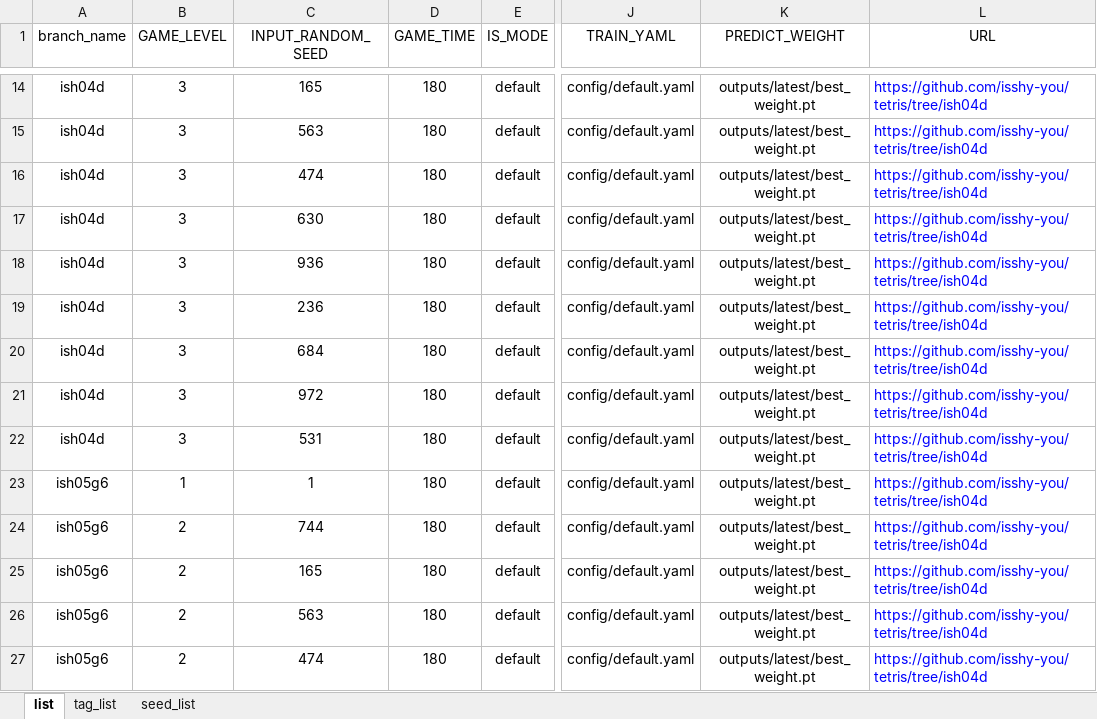
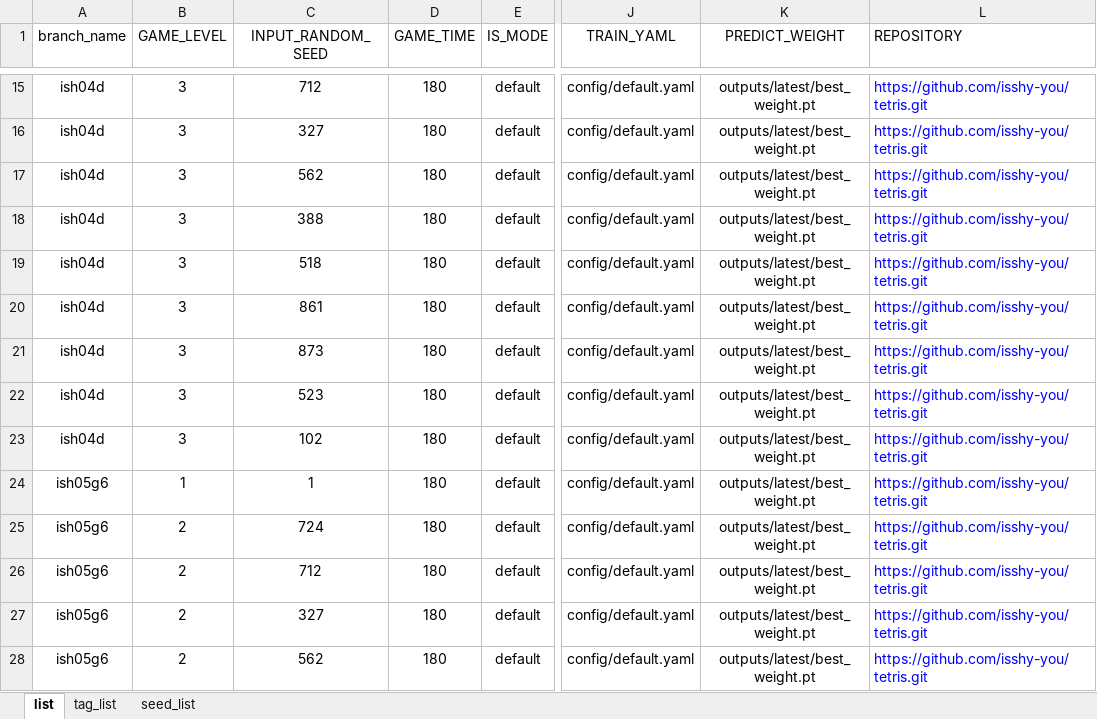
Before and after one commit to isshy-you/tetris, an Excel workbook: evaluation/loop_exec_option.xlsx, sheet list, drawn as a sheet; only a part is shown, gaps mark what is left out; values as stored, in another font and other column widths than the file's, no borders; addresses are those after the commit; the diff covers the shown part only; the diff names each change by its address in the sheet, - before the commit and + after, or states it on an @@ line.

```diff
--- a/evaluation/loop_exec_option.xlsx (sheet list)
+++ b/evaluation/loop_exec_option.xlsx (sheet list)
-L1: URL
+L1: REPOSITORY
-L1 alignment: center
+L1 alignment: left
-C15 (INPUT_RANDOM_SEED): 165
+C15 (INPUT_RANDOM_SEED): 712
-L15:L28 (REPOSITORY): https://github.com/isshy-you/tetris/tree/ish04d
+L15:L28 (REPOSITORY): https://github.com/isshy-you/tetris.git
-C16 (INPUT_RANDOM_SEED): 563
+C16 (INPUT_RANDOM_SEED): 327
-C17 (INPUT_RANDOM_SEED): 474
+C17 (INPUT_RANDOM_SEED): 562
-C18 (INPUT_RANDOM_SEED): 630
+C18 (INPUT_RANDOM_SEED): 388
-C19 (INPUT_RANDOM_SEED): 936
+C19 (INPUT_RANDOM_SEED): 518
-C20 (INPUT_RANDOM_SEED): 236
+C20 (INPUT_RANDOM_SEED): 861
-C21 (INPUT_RANDOM_SEED): 684
+C21 (INPUT_RANDOM_SEED): 873
-C22 (INPUT_RANDOM_SEED): 972
+C22 (INPUT_RANDOM_SEED): 523
-C23 (INPUT_RANDOM_SEED): 531
+C23 (INPUT_RANDOM_SEED): 102
-C25 (INPUT_RANDOM_SEED): 744
+C25 (INPUT_RANDOM_SEED): 724
-C26 (INPUT_RANDOM_SEED): 165
+C26 (INPUT_RANDOM_SEED): 712
-C27 (INPUT_RANDOM_SEED): 563
+C27 (INPUT_RANDOM_SEED): 327
-C28 (INPUT_RANDOM_SEED): 474
+C28 (INPUT_RANDOM_SEED): 562
```
Also changed, not shown: 1 added row and 96 edited cells elsewhere in this sheet, sheet seed_list, 1 other file.
